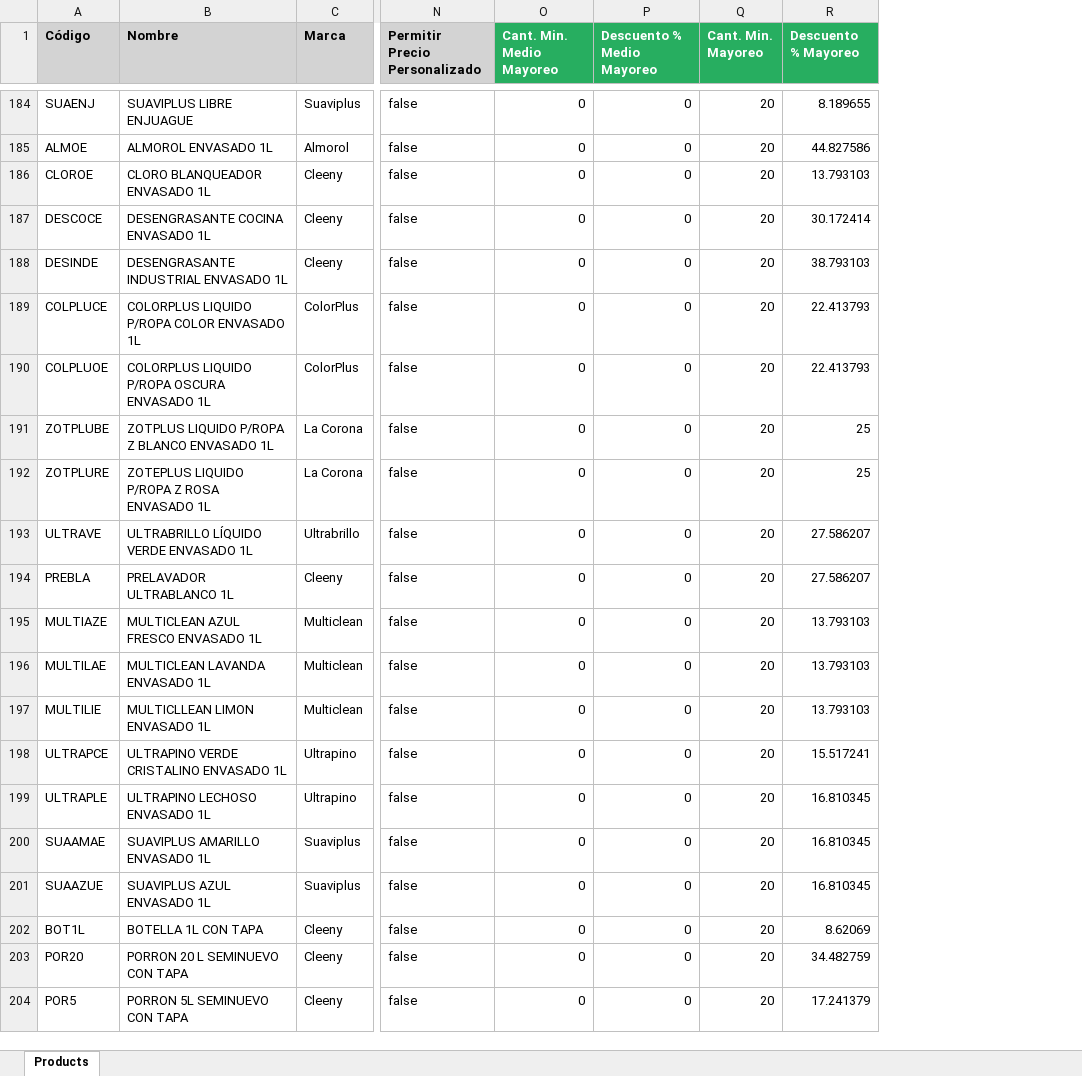
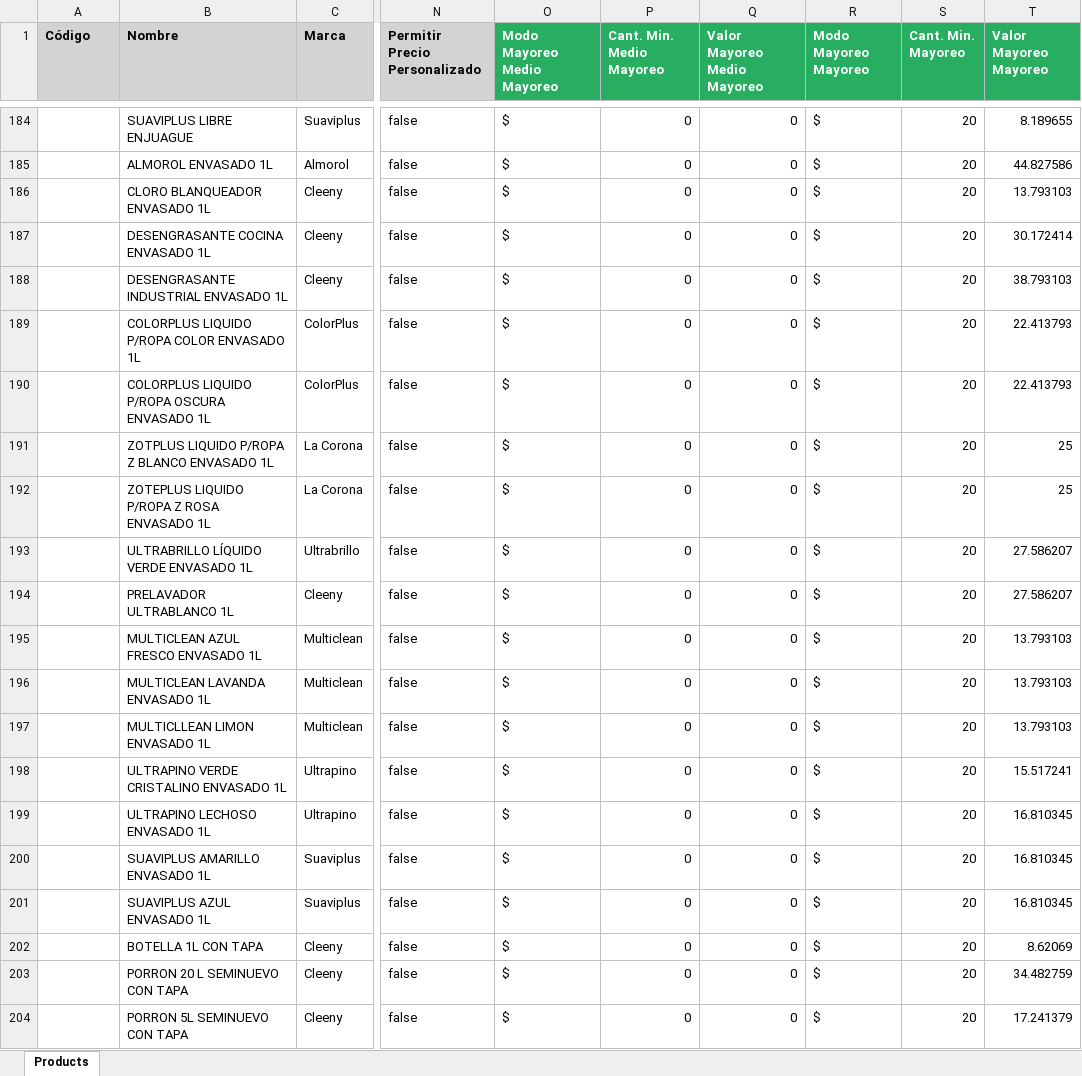
Before and after one commit to manuel1488/Mantenimiento, an Excel workbook: tools/productos_lista_importacion.xlsx, sheet Products, drawn as a sheet; only a part is shown, gaps mark what is left out; values as stored, in another font and other column widths than the file's, no borders; addresses are those after the commit; the diff covers the shown part only; the diff names each change by its address in the sheet, - before the commit and + after, or states it on an @@ line.

Commit message:
improve product import

```diff
--- a/tools/productos_lista_importacion.xlsx (sheet Products)
+++ b/tools/productos_lista_importacion.xlsx (sheet Products)
+column O (Modo Mayoreo Medio Mayoreo), rows 184-204: all $
+column R (Modo Mayoreo Mayoreo), rows 184-204: all $
-Q1: Descuento % Medio Mayoreo
+Q1: Valor Mayoreo Medio Mayoreo
-T1: Descuento % Mayoreo
+T1: Valor Mayoreo Mayoreo
-A184 (Código): SUAENJ
+A184 (Código): (empty)
-A185 (Código): ALMOE
+A185 (Código): (empty)
-A186 (Código): CLOROE
+A186 (Código): (empty)
-A187 (Código): DESCOCE
+A187 (Código): (empty)
-A188 (Código): DESINDE
+A188 (Código): (empty)
-A189 (Código): COLPLUCE
+A189 (Código): (empty)
-A190 (Código): COLPLUOE
+A190 (Código): (empty)
-A191 (Código): ZOTPLUBE
+A191 (Código): (empty)
-A192 (Código): ZOTPLURE
+A192 (Código): (empty)
-A193 (Código): ULTRAVE
+A193 (Código): (empty)
-A194 (Código): PREBLA
+A194 (Código): (empty)
-A195 (Código): MULTIAZE
+A195 (Código): (empty)
-A196 (Código): MULTILAE
+A196 (Código): (empty)
-A197 (Código): MULTILIE
+A197 (Código): (empty)
-A198 (Código): ULTRAPCE
+A198 (Código): (empty)
-A199 (Código): ULTRAPLE
+A199 (Código): (empty)
-A200 (Código): SUAAMAE
+A200 (Código): (empty)
-A201 (Código): SUAAZUE
+A201 (Código): (empty)
-A202 (Código): BOT1L
+A202 (Código): (empty)
-A203 (Código): POR20
+A203 (Código): (empty)
-A204 (Código): POR5
+A204 (Código): (empty)
```
Also changed, not shown: 27 edited cells elsewhere in this sheet, 10 other files.
